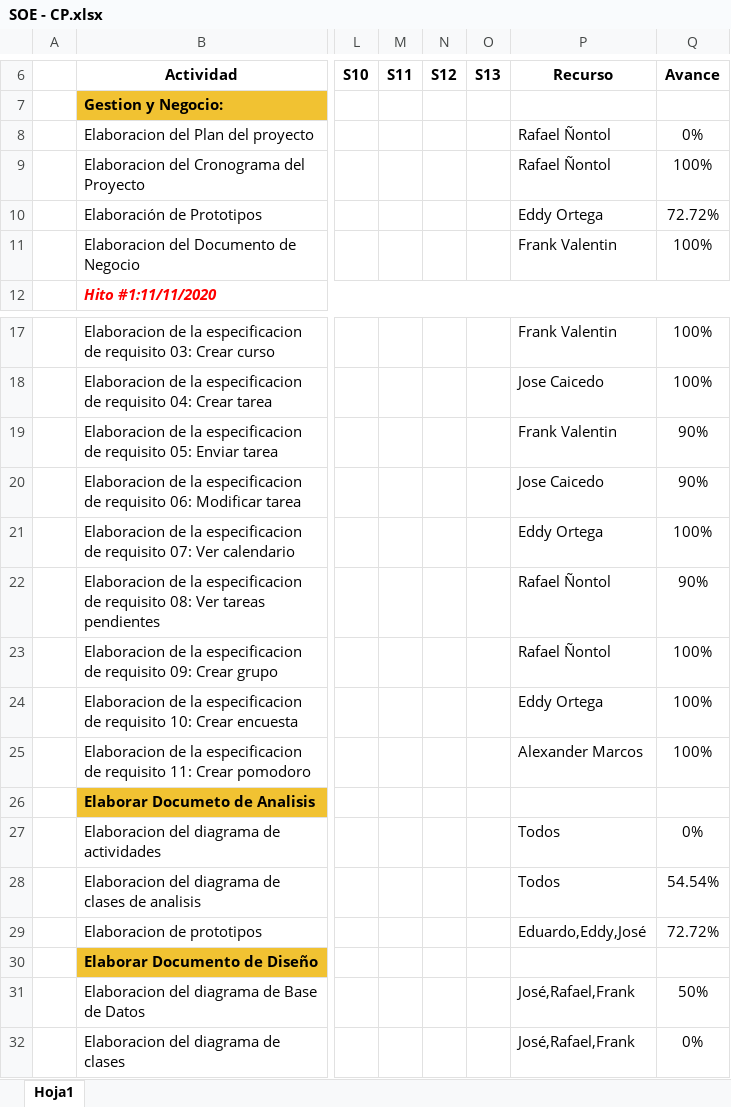
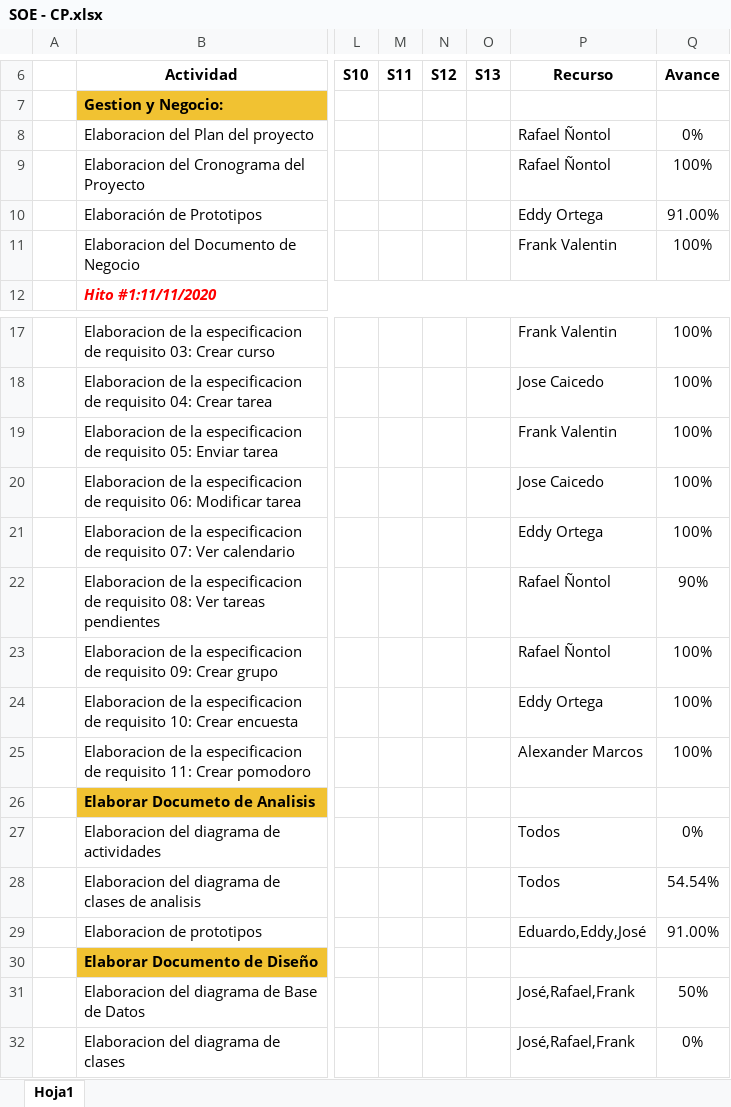
Before and after one commit to EDGUS1/Amezaga-Code, an Excel workbook: Desarrollo/SOE/Gestion/SOE - CP.xlsx, sheet Hoja1, drawn as a sheet; only a part is shown, gaps mark what is left out; values as stored, in another font and other column widths than the file's, no borders; the diff names each change by its address in the sheet, - before the commit and + after, or states it on an @@ line.

Commit message:
v1.2.6 SOE-CP

```diff
--- a/Desarrollo/SOE/Gestion/SOE - CP.xlsx (sheet Hoja1)
+++ b/Desarrollo/SOE/Gestion/SOE - CP.xlsx (sheet Hoja1)
-Q10 (Avance): 72.72%
+Q10 (Avance): 91.00%
-Q19:Q20 (Avance): 90%
+Q19:Q20 (Avance): 100%
-Q29 (Avance): 72.72%
+Q29 (Avance): 91.00%
```
